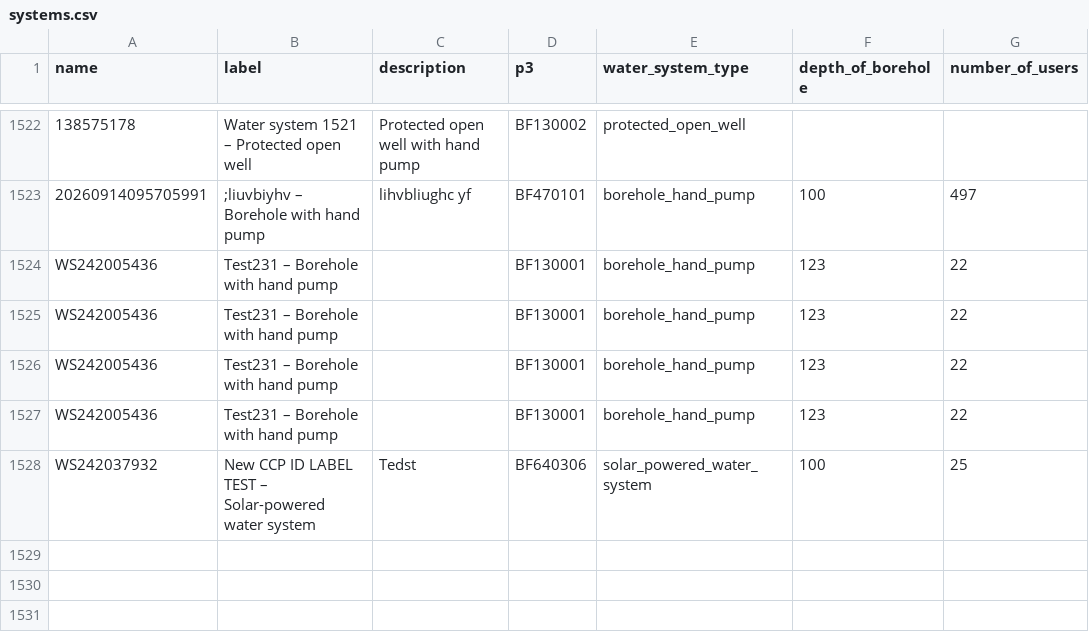
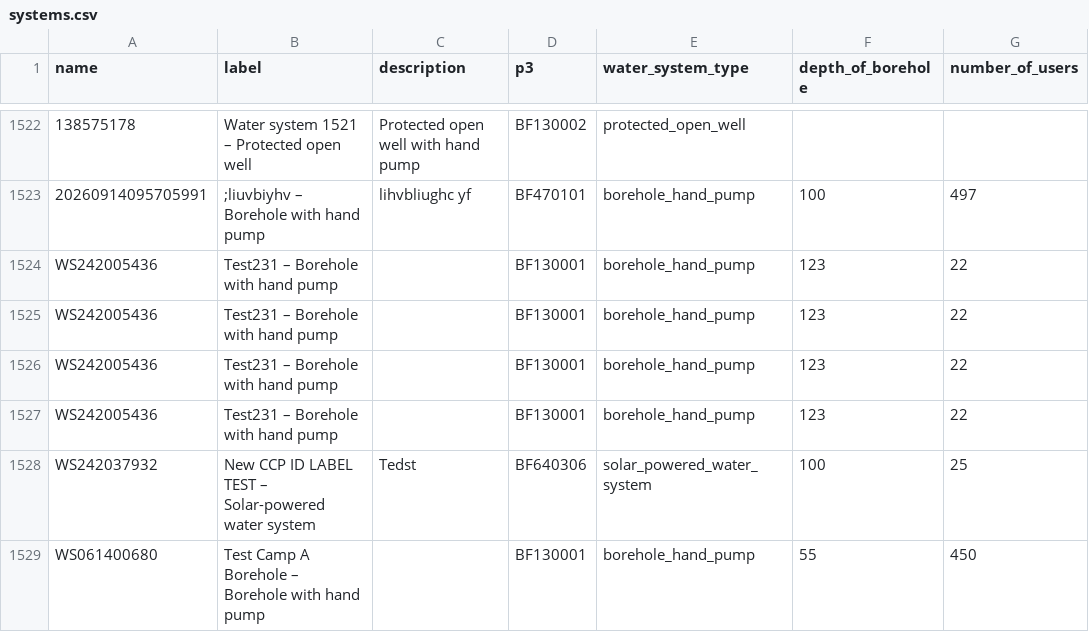
Before and after one commit to osmanburcu/Watercheck, a CSV file: data/systems.csv, drawn as a sheet; only a part is shown, gaps mark what is left out.

Commit message:
Upload CSV from Power Automate

```diff
--- a/data/systems.csv
+++ b/data/systems.csv
@@ -1528 +1528,2 @@
 "WS242037932","New CCP ID LABEL TEST – Solar-powered water system","Tedst","BF640306","solar_powered_water_system","100","25"
+"WS061400680","Test Camp A Borehole – Borehole with hand pump","","BF130001","borehole_hand_pump","55","450"
```
